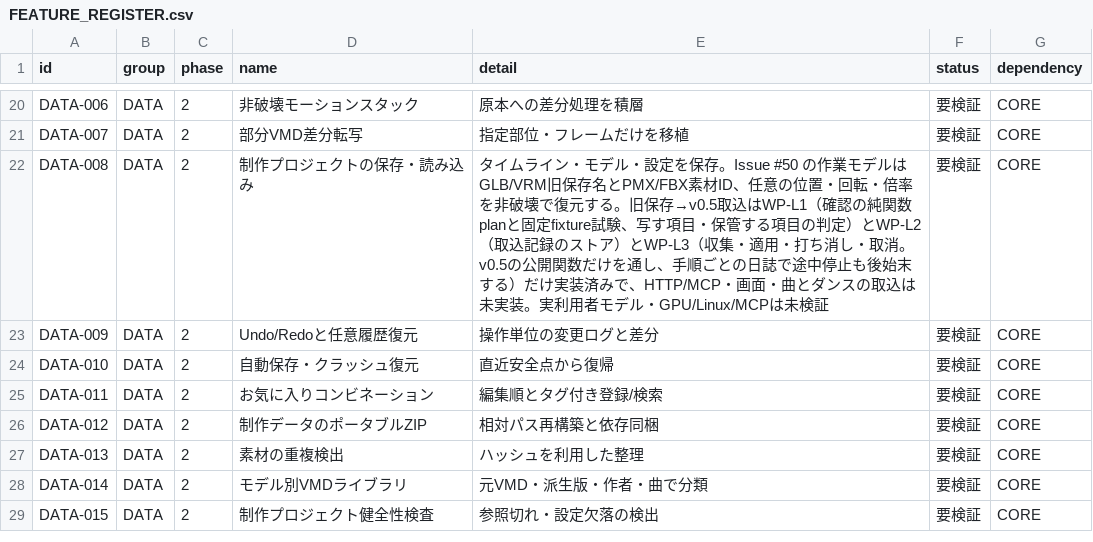
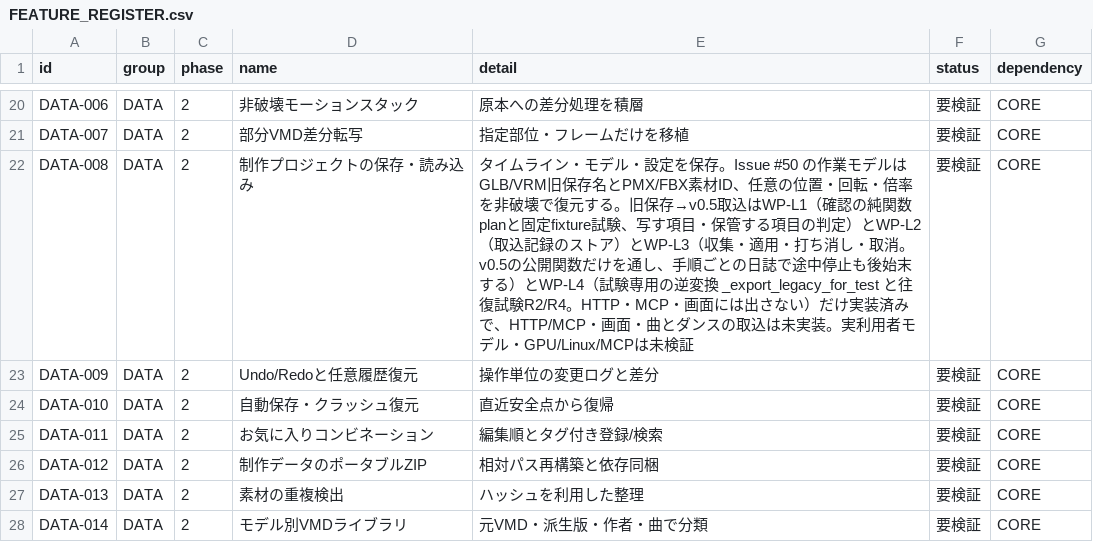
Before and after one commit to baisound/BAI_CREATER_STUDIO, a CSV file: docs/roadmap/FEATURE_REGISTER.csv, drawn as a sheet; only a part is shown, gaps mark what is left out; the shorter side is filled out with more unchanged rows.

```diff
--- a/docs/roadmap/FEATURE_REGISTER.csv
+++ b/docs/roadmap/FEATURE_REGISTER.csv
@@ -21,3 +21,3 @@ DATA-006,DATA,2,非破壊モーションスタック,原本への差分処理を
 DATA-007,DATA,2,部分VMD差分転写,指定部位・フレームだけを移植,要検証,CORE
-DATA-008,DATA,2,制作プロジェクトの保存・読み込み,タイムライン・モデル・設定を保存。Issue #50 の作業モデルはGLB/VRM旧保存名とPMX/FBX素材ID、任意の位置・回転・倍率を非破壊で復元する。旧保存→v0.5取込はWP-L1（確認の純関数planと固定fixture試験、写す項目・保管する項目の判定）とWP-L2（取込記録のストア）とWP-L3（収集・適用・打ち消し・取消。v0.5の公開関数だけを通し、手順ごとの日誌で途中停止も後始末する）だけ実装済みで、HTTP/MCP・画面・曲とダンスの取込は未実装。実利用者モデル・GPU/Linux/MCPは未検証,要検証,CORE
+DATA-008,DATA,2,制作プロジェクトの保存・読み込み,タイムライン・モデル・設定を保存。Issue #50 の作業モデルはGLB/VRM旧保存名とPMX/FBX素材ID、任意の位置・回転・倍率を非破壊で復元する。旧保存→v0.5取込はWP-L1（確認の純関数planと固定fixture試験、写す項目・保管する項目の判定）とWP-L2（取込記録のストア）とWP-L3（収集・適用・打ち消し・取消。v0.5の公開関数だけを通し、手順ごとの日誌で途中停止も後始末する）とWP-L4（試験専用の逆変換 _export_legacy_for_test と往復試験R2/R4。HTTP・MCP・画面には出さない）だけ実装済みで、HTTP/MCP・画面・曲とダンスの取込は未実装。実利用者モデル・GPU/Linux/MCPは未検証,要検証,CORE
 DATA-009,DATA,2,Undo/Redoと任意履歴復元,操作単位の変更ログと差分,要検証,CORE
```
Also changed, not shown: 8 other files.
